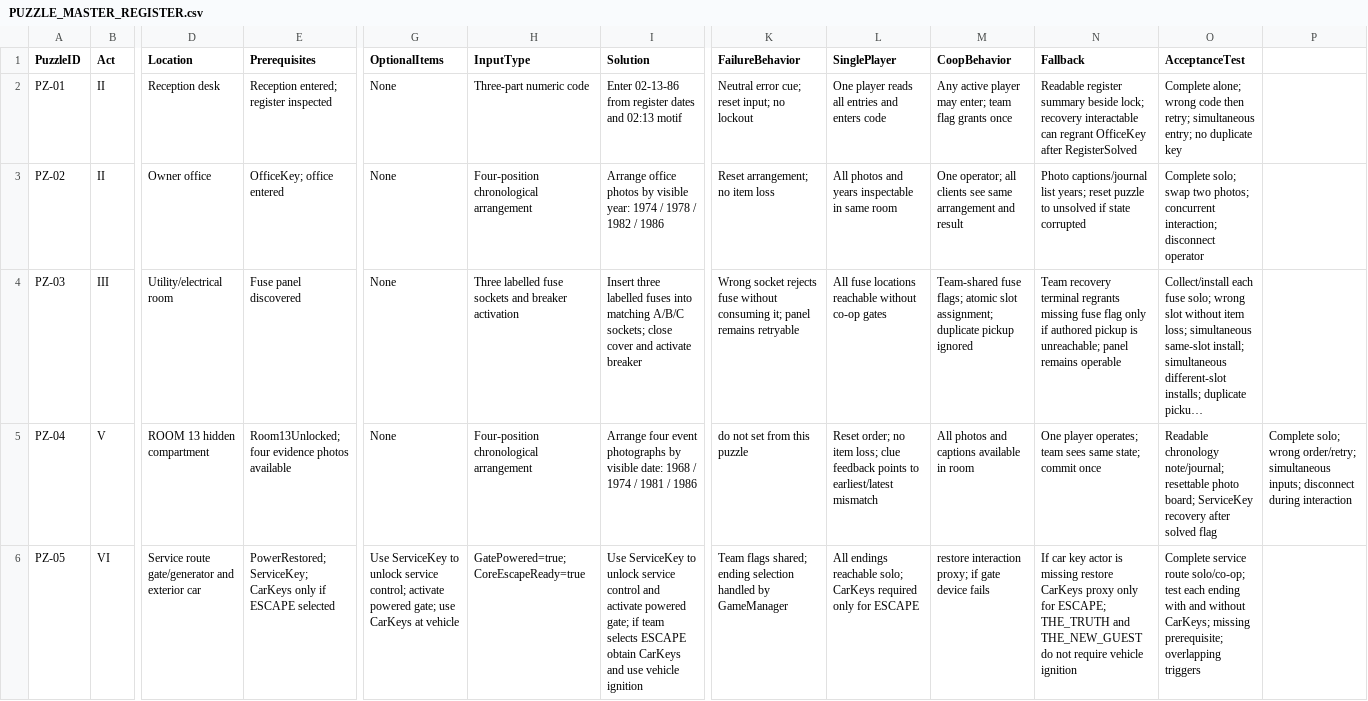
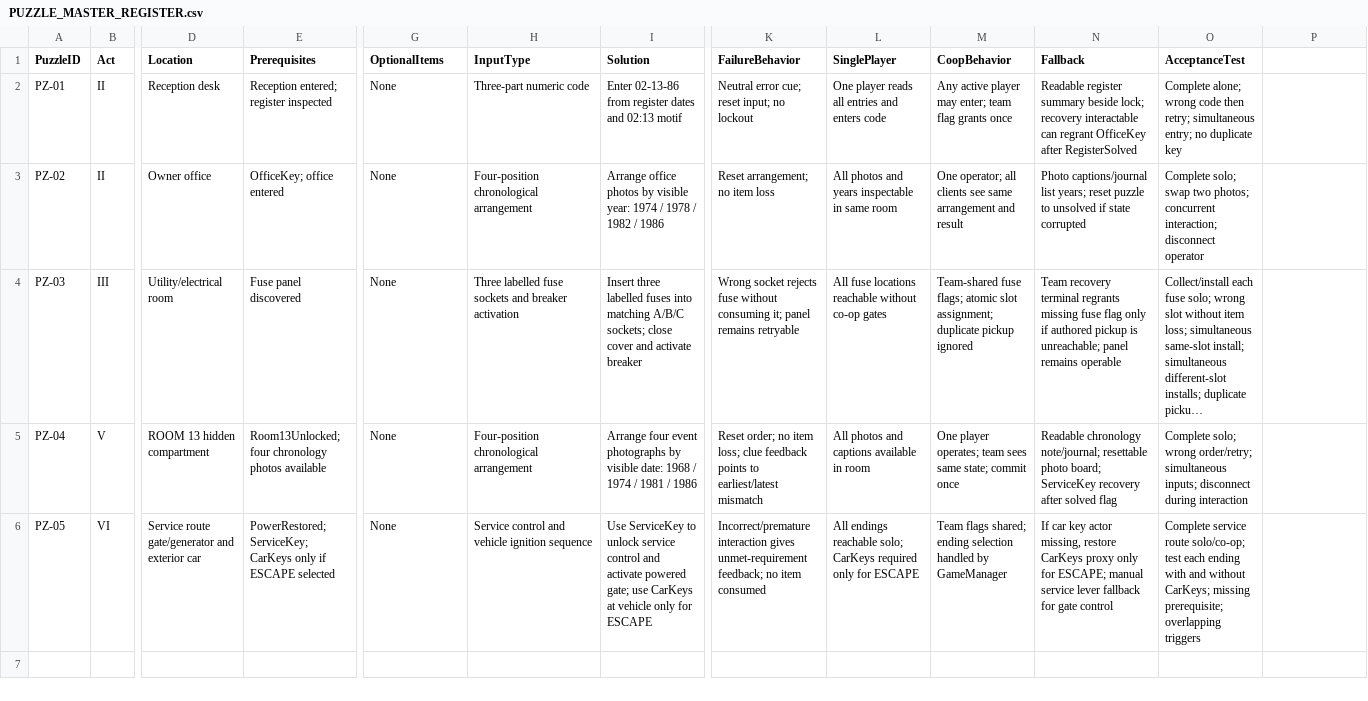
Before and after one commit to Haigone/UEFN-w-Kavasaki, a CSV file: Horror Motel Fable/PUZZLE_MASTER_REGISTER.csv, drawn as a sheet; only a part is shown, gaps mark what is left out; long unchanged cells end in …; the diff names each change by its address in the sheet, - before the commit and + after, or states it on an @@ line.

Commit message:
docs: repair shifted PZ-04/PZ-05 CSV columns and preserve correct state fields

```diff
--- a/Horror Motel Fable/PUZZLE_MASTER_REGISTER.csv
+++ b/Horror Motel Fable/PUZZLE_MASTER_REGISTER.csv
-E5 (Prerequisites): Room13Unlocked; four evidence photos available
+E5 (Prerequisites): Room13Unlocked; four chronology photos available
-K5 (FailureBehavior): do not set from this puzzle
+K5 (FailureBehavior): Reset order; no item loss; clue feedback points to earliest/latest mismatch
-L5 (SinglePlayer): Reset order; no item loss; clue feedback points to earliest/latest mismatch
+L5 (SinglePlayer): All photos and captions available in room
-M5 (CoopBehavior): All photos and captions available in room
+M5 (CoopBehavior): One player operates; team sees same state; commit once
-N5 (Fallback): One player operates; team sees same state; commit once
+N5 (Fallback): Readable chronology note/journal; resettable photo board; ServiceKey recovery after solved flag
-O5 (AcceptanceTest): Readable chronology note/journal; resettable photo board; ServiceKey recovery after solved flag
+O5 (AcceptanceTest): Complete solo; wrong order/retry; simultaneous inputs; disconnect during interaction
-P5: Complete solo; wrong order/retry; simultaneous inputs; disconnect during interaction
+P5: (empty)
-G6 (OptionalItems): Use ServiceKey to unlock service control; activate powered gate; use CarKeys at vehicle
+G6 (OptionalItems): None
-H6 (InputType): GatePowered=true; CoreEscapeReady=true
+H6 (InputType): Service control and vehicle ignition sequence
-I6 (Solution): …powered gate; if team selects ESCAPE obtain CarKeys and use vehicle ignition
+I6 (Solution): …powered gate; use CarKeys at vehicle only for ESCAPE
-K6 (FailureBehavior): Team flags shared; ending selection handled by GameManager
+K6 (FailureBehavior): Incorrect/premature interaction gives unmet-requirement feedback; no item consumed
-M6 (CoopBehavior): restore interaction proxy; if gate device fails
+M6 (CoopBehavior): Team flags shared; ending selection handled by GameManager
-N6 (Fallback): …key actor is missing restore CarKeys proxy only for ESCAPE; THE_TRUTH and THE_NEW_GUEST do not require vehicle ignition
+N6 (Fallback): …key actor missing, restore CarKeys proxy only for ESCAPE; manual service lever fallback for gate control
```
